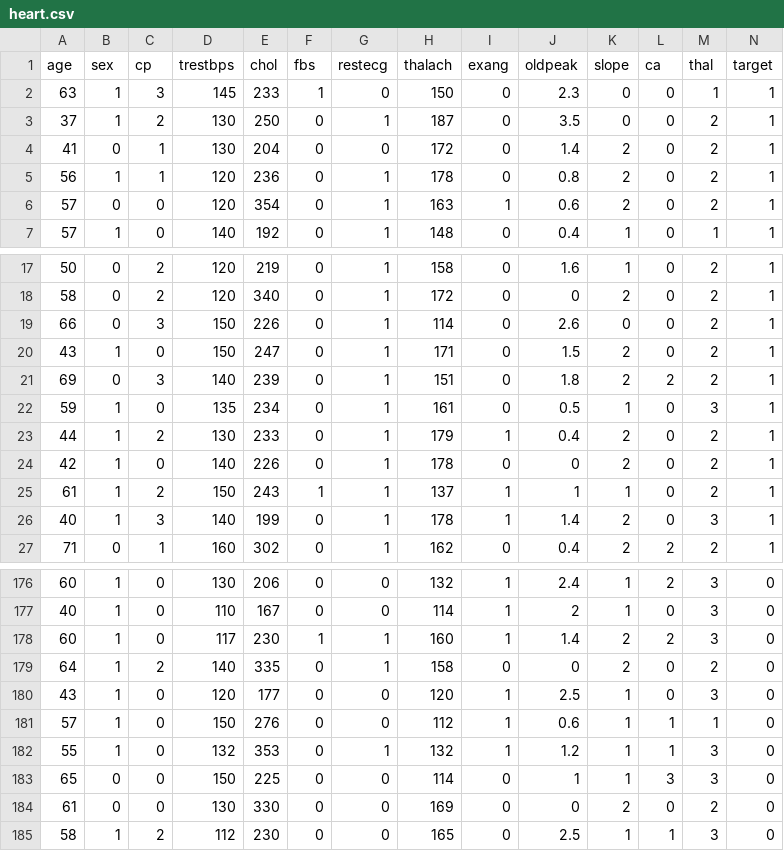
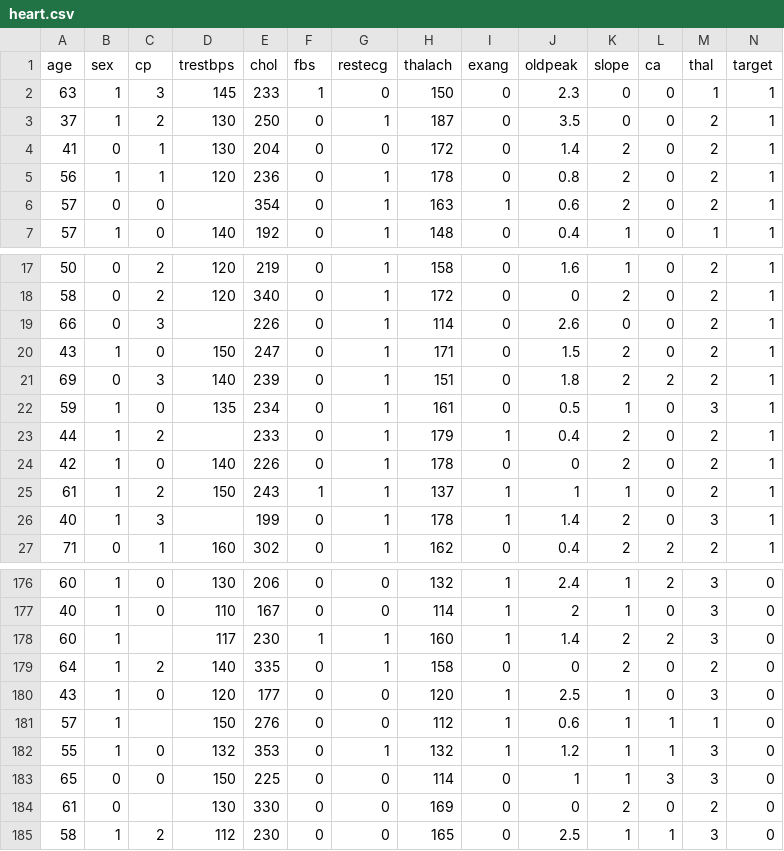
Before and after one commit to henry3556108/ML_Practice, a CSV file: 心臟病/heart.csv, drawn as a sheet; only a part is shown, gaps mark what is left out.

Commit message:
Update data

```diff
--- a/心臟病/heart.csv
+++ b/心臟病/heart.csv
@@ -5,3 +5,3 @@
 56,1,1,120,236,0,1,178,0,0.8,2,0,2,1
-57,0,0,120,354,0,1,163,1,0.6,2,0,2,1
+57,0,0,,354,0,1,163,1,0.6,2,0,2,1
 57,1,0,140,192,0,1,148,0,0.4,1,0,1,1
@@ -18,3 +18,3 @@
 58,0,2,120,340,0,1,172,0,0,2,0,2,1
-66,0,3,150,226,0,1,114,0,2.6,0,0,2,1
+66,0,3,,226,0,1,114,0,2.6,0,0,2,1
 43,1,0,150,247,0,1,171,0,1.5,2,0,2,1
@@ -22,6 +22,6 @@
 59,1,0,135,234,0,1,161,0,0.5,1,0,3,1
-44,1,2,130,233,0,1,179,1,0.4,2,0,2,1
+44,1,2,,233,0,1,179,1,0.4,2,0,2,1
 42,1,0,140,226,0,1,178,0,0,2,0,2,1
 61,1,2,150,243,1,1,137,1,1,1,0,2,1
-40,1,3,140,199,0,1,178,1,1.4,2,0,3,1
+40,1,3,,199,0,1,178,1,1.4,2,0,3,1
 71,0,1,160,302,0,1,162,0,0.4,2,2,2,1
@@ -177,9 +177,9 @@
 40,1,0,110,167,0,0,114,1,2,1,0,3,0
-60,1,0,117,230,1,1,160,1,1.4,2,2,3,0
+60,1,,117,230,1,1,160,1,1.4,2,2,3,0
 64,1,2,140,335,0,1,158,0,0,2,0,2,0
 43,1,0,120,177,0,0,120,1,2.5,1,0,3,0
-57,1,0,150,276,0,0,112,1,0.6,1,1,1,0
+57,1,,150,276,0,0,112,1,0.6,1,1,1,0
 55,1,0,132,353,0,1,132,1,1.2,1,1,3,0
 65,0,0,150,225,0,0,114,0,1,1,3,3,0
-61,0,0,130,330,0,0,169,0,0,2,0,2,0
+61,0,,130,330,0,0,169,0,0,2,0,2,0
 58,1,2,112,230,0,0,165,0,2.5,1,1,3,0
```
